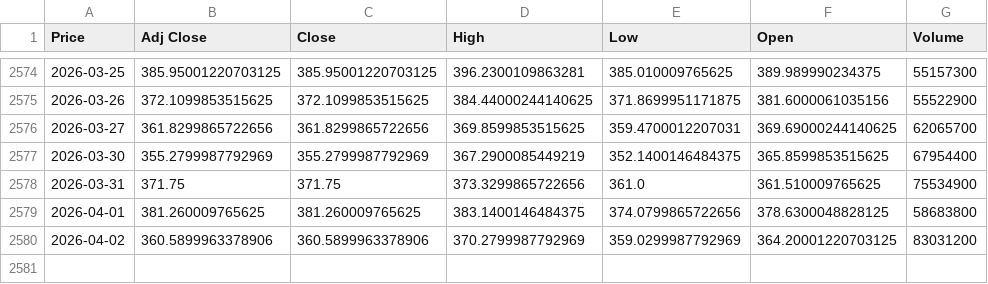
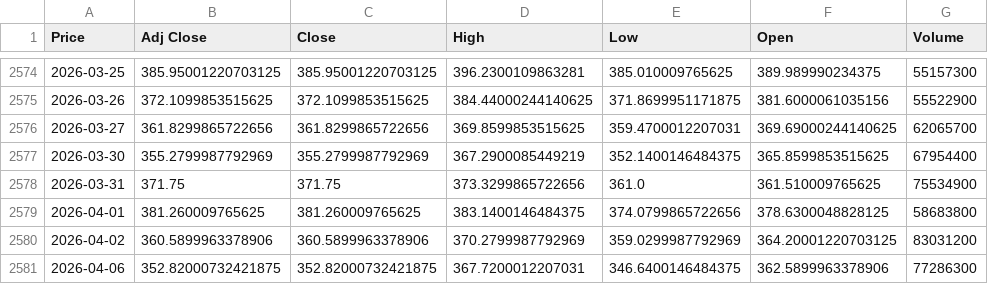
Before and after one commit to divishag/StockPredictify, a CSV file: backend/data/TSLA_2016-01-01.csv, drawn as a sheet; only a part is shown, gaps mark what is left out; the diff names each change by its address in the sheet, - before the commit and + after, or states it on an @@ line.

```diff
--- a/backend/data/TSLA_2016-01-01.csv
+++ b/backend/data/TSLA_2016-01-01.csv
+row 2581: 2026-04-06 | 352.82000732421875 | 352.82000732421875 | 367.7200012207031 | 346.6400146484375 | 362.5899963378906 | 77286300
```
Also changed, not shown: backend/data/AAPL_2016-01-01.csv, backend/data/RELIANCE.NS_2016-01-01.csv, 6 other files.
